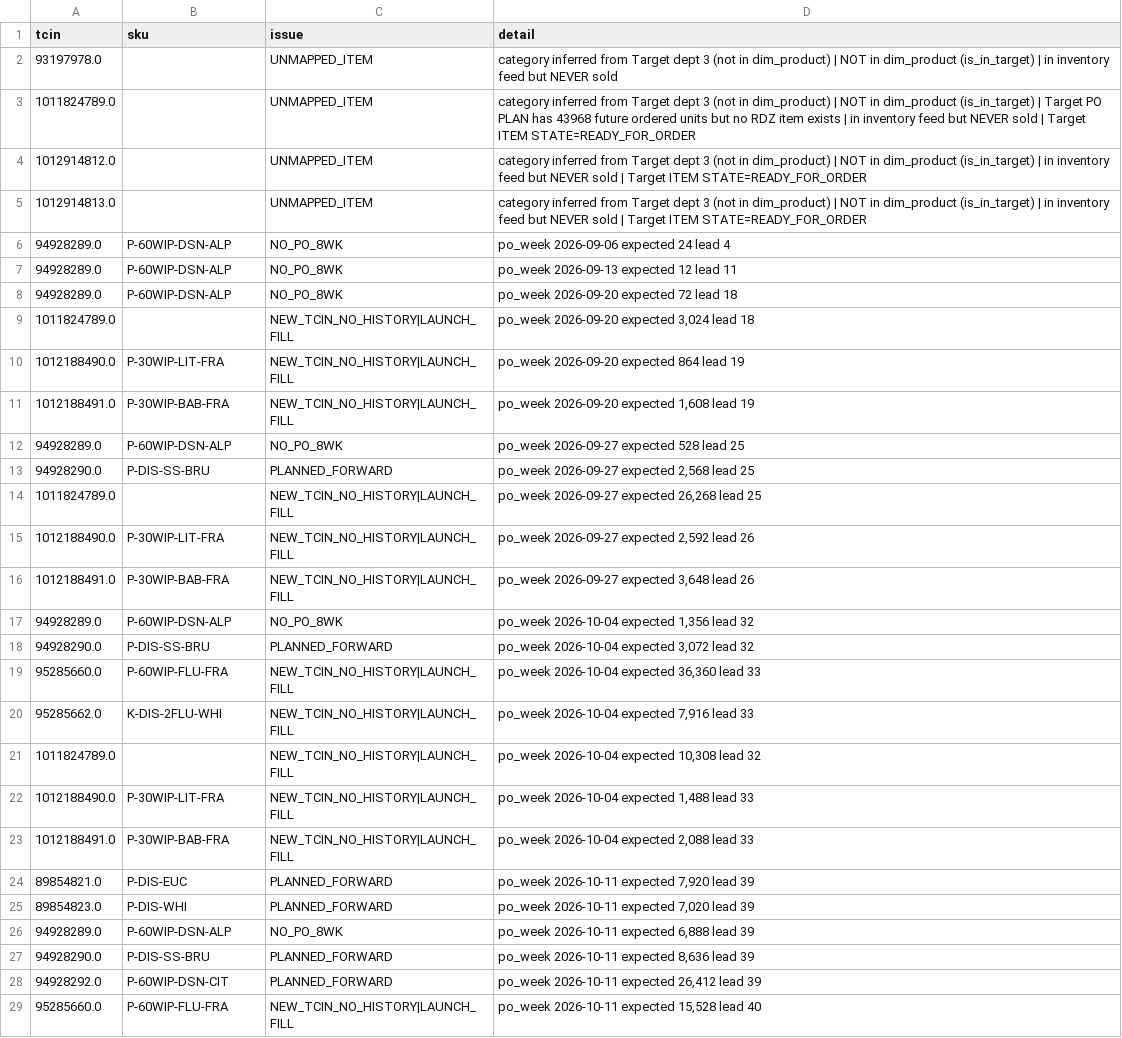
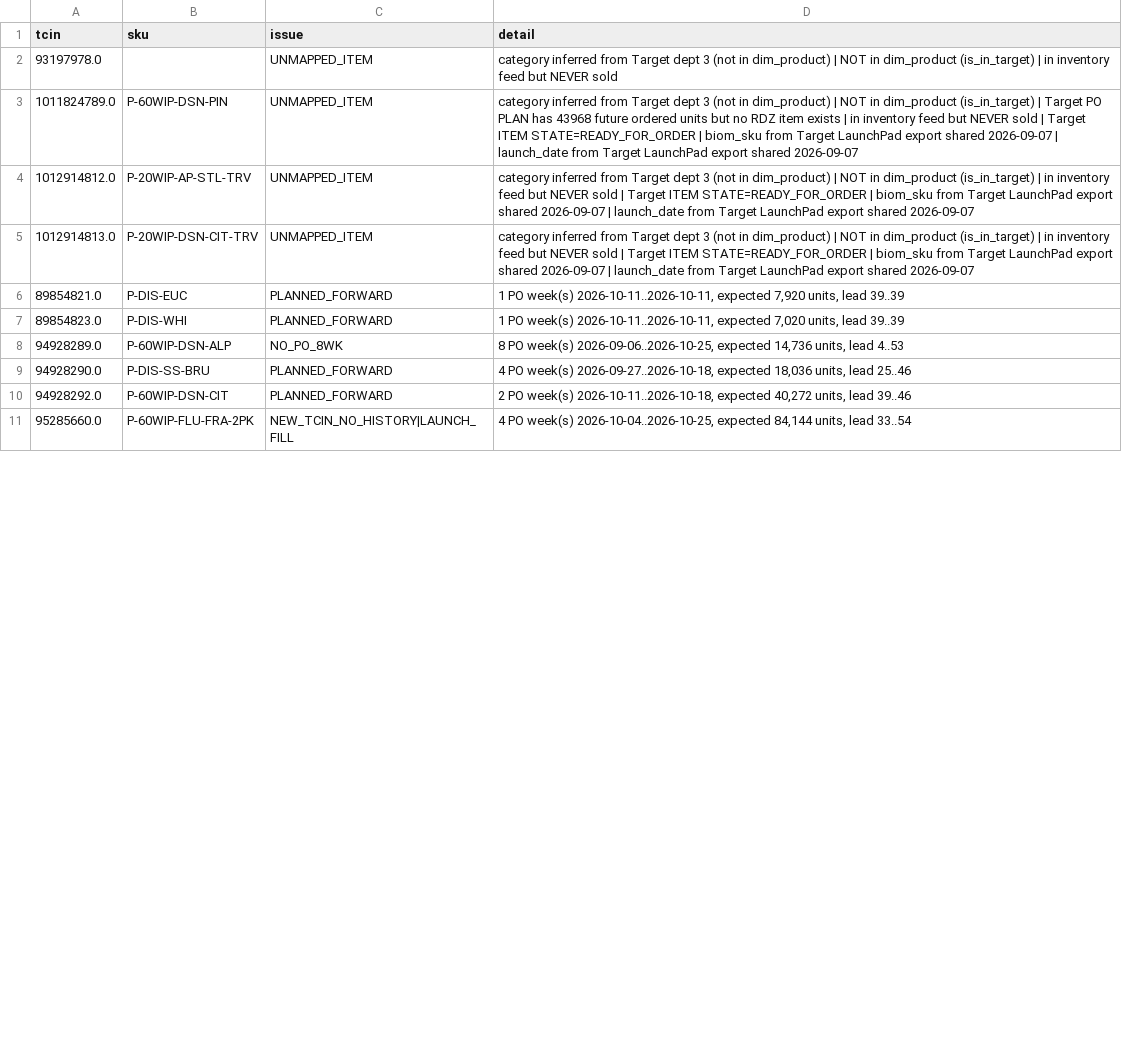
Before and after one commit to aubrey-biom/super-guide, a CSV file: docs/samples/2026-09-04/csv/exceptions.csv, drawn as a sheet; only a part is shown; the diff covers the shown part only.

```diff
--- a/docs/samples/2026-09-04/csv/exceptions.csv
+++ b/docs/samples/2026-09-04/csv/exceptions.csv
@@ -2,28 +2,10 @@ tcin,sku,issue,detail
 93197978.0,,UNMAPPED_ITEM,category inferred from Target dept 3 (not in dim_product) | NOT in dim_product (is_in_target) | in inventory feed but NEVER sold
-1011824789.0,,UNMAPPED_ITEM,category inferred from Target dept 3 (not in dim_product) | NOT in dim_product (is_in_target) | Target PO PLAN has 43968 future ordered units but no RDZ item exists | in inventory feed but NEVER sold | Target ITEM STATE=READY_FOR_ORDER
-1012914812.0,,UNMAPPED_ITEM,category inferred from Target dept 3 (not in dim_product) | NOT in dim_product (is_in_target) | in inventory feed but NEVER sold | Target ITEM STATE=READY_FOR_ORDER
-1012914813.0,,UNMAPPED_ITEM,category inferred from Target dept 3 (not in dim_product) | NOT in dim_product (is_in_target) | in inventory feed but NEVER sold | Target ITEM STATE=READY_FOR_ORDER
-94928289.0,P-60WIP-DSN-ALP,NO_PO_8WK,po_week 2026-09-06 expected 24 lead 4
-94928289.0,P-60WIP-DSN-ALP,NO_PO_8WK,po_week 2026-09-13 expected 12 lead 11
-94928289.0,P-60WIP-DSN-ALP,NO_PO_8WK,po_week 2026-09-20 expected 72 lead 18
-1011824789.0,,NEW_TCIN_NO_HISTORY|LAUNCH_FILL,"po_week 2026-09-20 expected 3,024 lead 18"
-1012188490.0,P-30WIP-LIT-FRA,NEW_TCIN_NO_HISTORY|LAUNCH_FILL,po_week 2026-09-20 expected 864 lead 19
-1012188491.0,P-30WIP-BAB-FRA,NEW_TCIN_NO_HISTORY|LAUNCH_FILL,"po_week 2026-09-20 expected 1,608 lead 19"
-94928289.0,P-60WIP-DSN-ALP,NO_PO_8WK,po_week 2026-09-27 expected 528 lead 25
-94928290.0,P-DIS-SS-BRU,PLANNED_FORWARD,"po_week 2026-09-27 expected 2,568 lead 25"
-1011824789.0,,NEW_TCIN_NO_HISTORY|LAUNCH_FILL,"po_week 2026-09-27 expected 26,268 lead 25"
-1012188490.0,P-30WIP-LIT-FRA,NEW_TCIN_NO_HISTORY|LAUNCH_FILL,"po_week 2026-09-27 expected 2,592 lead 26"
-1012188491.0,P-30WIP-BAB-FRA,NEW_TCIN_NO_HISTORY|LAUNCH_FILL,"po_week 2026-09-27 expected 3,648 lead 26"
-94928289.0,P-60WIP-DSN-ALP,NO_PO_8WK,"po_week 2026-10-04 expected 1,356 lead 32"
-94928290.0,P-DIS-SS-BRU,PLANNED_FORWARD,"po_week 2026-10-04 expected 3,072 lead 32"
-95285660.0,P-60WIP-FLU-FRA,NEW_TCIN_NO_HISTORY|LAUNCH_FILL,"po_week 2026-10-04 expected 36,360 lead 33"
-95285662.0,K-DIS-2FLU-WHI,NEW_TCIN_NO_HISTORY|LAUNCH_FILL,"po_week 2026-10-04 expected 7,916 lead 33"
-1011824789.0,,NEW_TCIN_NO_HISTORY|LAUNCH_FILL,"po_week 2026-10-04 expected 10,308 lead 32"
-1012188490.0,P-30WIP-LIT-FRA,NEW_TCIN_NO_HISTORY|LAUNCH_FILL,"po_week 2026-10-04 expected 1,488 lead 33"
-1012188491.0,P-30WIP-BAB-FRA,NEW_TCIN_NO_HISTORY|LAUNCH_FILL,"po_week 2026-10-04 expected 2,088 lead 33"
-89854821.0,P-DIS-EUC,PLANNED_FORWARD,"po_week 2026-10-11 expected 7,920 lead 39"
-89854823.0,P-DIS-WHI,PLANNED_FORWARD,"po_week 2026-10-11 expected 7,020 lead 39"
-94928289.0,P-60WIP-DSN-ALP,NO_PO_8WK,"po_week 2026-10-11 expected 6,888 lead 39"
-94928290.0,P-DIS-SS-BRU,PLANNED_FORWARD,"po_week 2026-10-11 expected 8,636 lead 39"
-94928292.0,P-60WIP-DSN-CIT,PLANNED_FORWARD,"po_week 2026-10-11 expected 26,412 lead 39"
-95285660.0,P-60WIP-FLU-FRA,NEW_TCIN_NO_HISTORY|LAUNCH_FILL,"po_week 2026-10-11 expected 15,528 lead 40"
+1011824789.0,P-60WIP-DSN-PIN,UNMAPPED_ITEM,category inferred from Target dept 3 (not in dim_product) | NOT in dim_product (is_in_target) | Target PO PLAN has 43968 future ordered units but no RDZ item exists | in inventory feed but NEVER sold | Target ITEM STATE=READY_FOR_ORDER | biom_sku from Target LaunchPad export shared 2026-09-07 | launch_date from Target LaunchPad export shared 2026-09-07
+1012914812.0,P-20WIP-AP-STL-TRV,UNMAPPED_ITEM,category inferred from Target dept 3 (not in dim_product) | NOT in dim_product (is_in_target) | in inventory feed but NEVER sold | Target ITEM STATE=READY_FOR_ORDER | biom_sku from Target LaunchPad export shared 2026-09-07 | launch_date from Target LaunchPad export shared 2026-09-07
+1012914813.0,P-20WIP-DSN-CIT-TRV,UNMAPPED_ITEM,category inferred from Target dept 3 (not in dim_product) | NOT in dim_product (is_in_target) | in inventory feed but NEVER sold | Target ITEM STATE=READY_FOR_ORDER | biom_sku from Target LaunchPad export shared 2026-09-07 | launch_date from Target LaunchPad export shared 2026-09-07
+89854821.0,P-DIS-EUC,PLANNED_FORWARD,"1 PO week(s) 2026-10-11..2026-10-11, expected 7,920 units, lead 39..39"
+89854823.0,P-DIS-WHI,PLANNED_FORWARD,"1 PO week(s) 2026-10-11..2026-10-11, expected 7,020 units, lead 39..39"
+94928289.0,P-60WIP-DSN-ALP,NO_PO_8WK,"8 PO week(s) 2026-09-06..2026-10-25, expected 14,736 units, lead 4..53"
+94928290.0,P-DIS-SS-BRU,PLANNED_FORWARD,"4 PO week(s) 2026-09-27..2026-10-18, expected 18,036 units, lead 25..46"
+94928292.0,P-60WIP-DSN-CIT,PLANNED_FORWARD,"2 PO week(s) 2026-10-11..2026-10-18, expected 40,272 units, lead 39..46"
+95285660.0,P-60WIP-FLU-FRA-2PK,NEW_TCIN_NO_HISTORY|LAUNCH_FILL,"4 PO week(s) 2026-10-04..2026-10-25, expected 84,144 units, lead 33..54"
```
Also changed, not shown: 12 removed rows and 5 edited cells elsewhere in this file, data/item_master_target.csv, docs/samples/2026-09-04/csv/accuracy_pos_candidates.csv, 10 other files.
